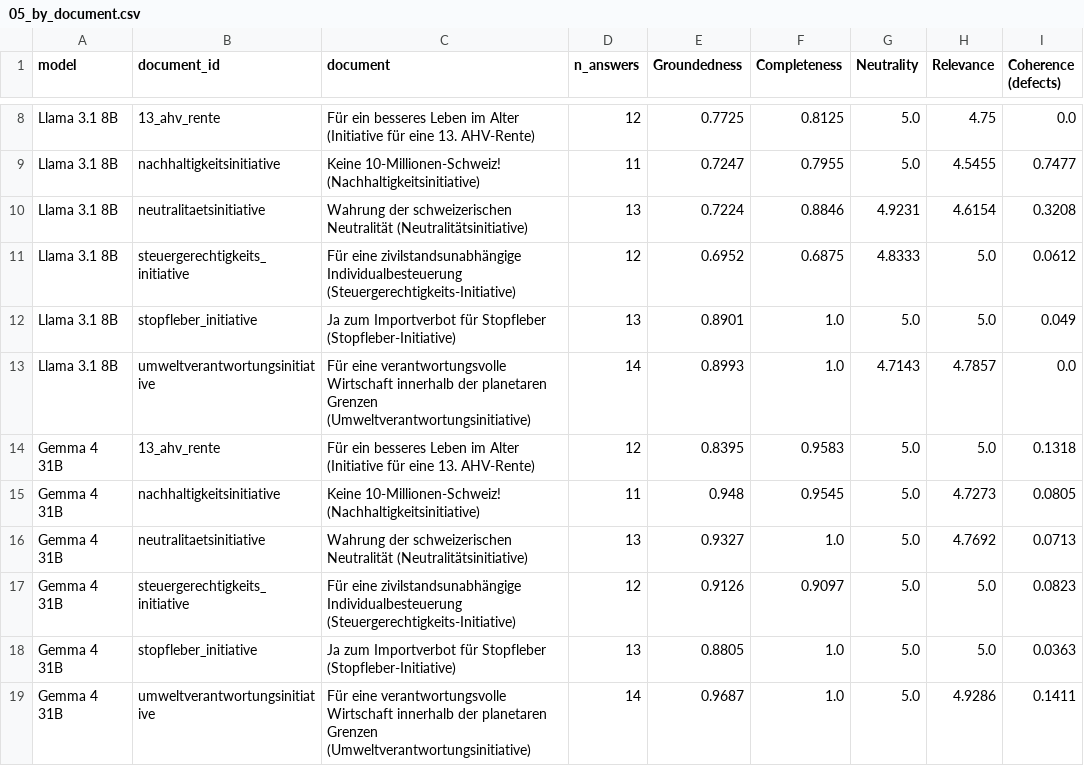
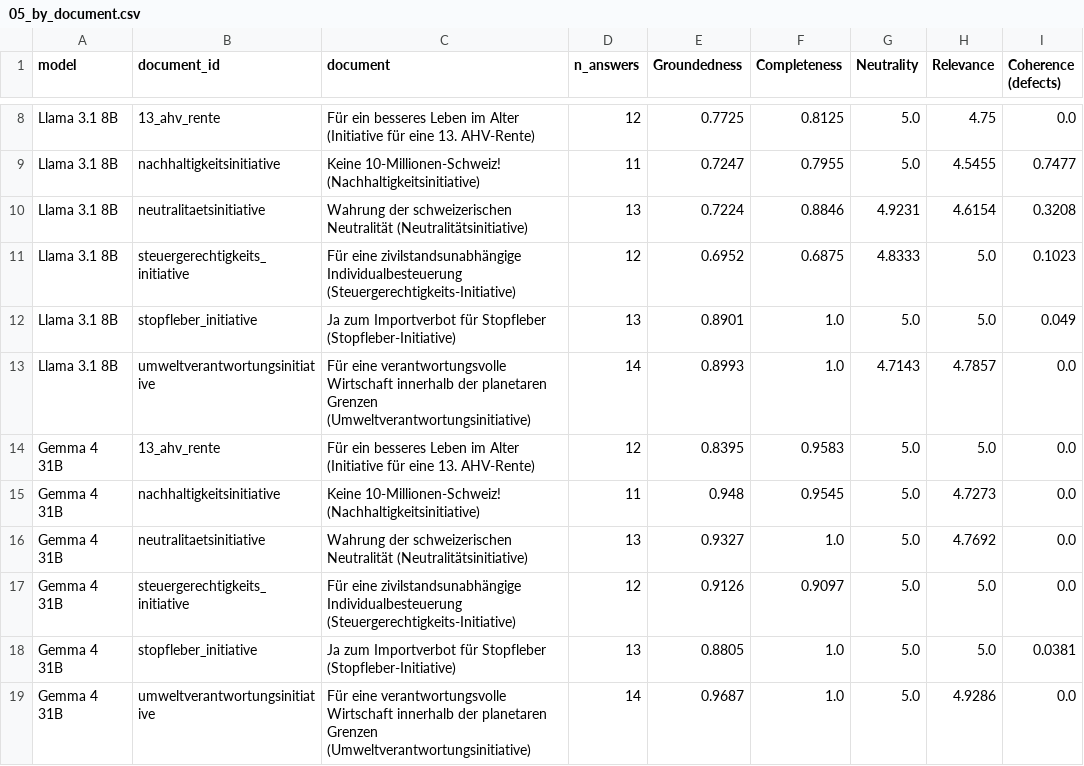
Before and after one commit to vani-gupta/llm_trustworthiness, a CSV file: outputs/tables/05_by_document.csv, drawn as a sheet; only a part is shown, gaps mark what is left out.

```diff
--- a/outputs/tables/05_by_document.csv
+++ b/outputs/tables/05_by_document.csv
@@ -10,10 +10,10 @@ Llama 3.1 8B,nachhaltigkeitsinitiative,Keine 10-Millionen-Schweiz! (Nachhaltigke
 Llama 3.1 8B,neutralitaetsinitiative,Wahrung der schweizerischen Neutralität (Neutralitätsinitiative),13,0.7224,0.8846,4.9231,4.6154,0.3208
-Llama 3.1 8B,steuergerechtigkeits_initiative,Für eine zivilstandsunabhängige Individualbesteuerung (Steuergerechtigkeits-Initiative),12,0.6952,0.6875,4.8333,5.0,0.0612
+Llama 3.1 8B,steuergerechtigkeits_initiative,Für eine zivilstandsunabhängige Individualbesteuerung (Steuergerechtigkeits-Initiative),12,0.6952,0.6875,4.8333,5.0,0.1023
 Llama 3.1 8B,stopfleber_initiative,Ja zum Importverbot für Stopfleber (Stopfleber-Initiative),13,0.8901,1.0,5.0,5.0,0.049
 Llama 3.1 8B,umweltverantwortungsinitiative,Für eine verantwortungsvolle Wirtschaft innerhalb der planetaren Grenzen (Umweltverantwortungsinitiative),14,0.8993,1.0,4.7143,4.7857,0.0
-Gemma 4 31B,13_ahv_rente,Für ein besseres Leben im Alter (Initiative für eine 13. AHV-Rente),12,0.8395,0.9583,5.0,5.0,0.1318
-Gemma 4 31B,nachhaltigkeitsinitiative,Keine 10-Millionen-Schweiz! (Nachhaltigkeitsinitiative),11,0.948,0.9545,5.0,4.7273,0.0805
-Gemma 4 31B,neutralitaetsinitiative,Wahrung der schweizerischen Neutralität (Neutralitätsinitiative),13,0.9327,1.0,5.0,4.7692,0.0713
-Gemma 4 31B,steuergerechtigkeits_initiative,Für eine zivilstandsunabhängige Individualbesteuerung (Steuergerechtigkeits-Initiative),12,0.9126,0.9097,5.0,5.0,0.0823
-Gemma 4 31B,stopfleber_initiative,Ja zum Importverbot für Stopfleber (Stopfleber-Initiative),13,0.8805,1.0,5.0,5.0,0.0363
-Gemma 4 31B,umweltverantwortungsinitiative,Für eine verantwortungsvolle Wirtschaft innerhalb der planetaren Grenzen (Umweltverantwortungsinitiative),14,0.9687,1.0,5.0,4.9286,0.1411
+Gemma 4 31B,13_ahv_rente,Für ein besseres Leben im Alter (Initiative für eine 13. AHV-Rente),12,0.8395,0.9583,5.0,5.0,0.0
+Gemma 4 31B,nachhaltigkeitsinitiative,Keine 10-Millionen-Schweiz! (Nachhaltigkeitsinitiative),11,0.948,0.9545,5.0,4.7273,0.0
+Gemma 4 31B,neutralitaetsinitiative,Wahrung der schweizerischen Neutralität (Neutralitätsinitiative),13,0.9327,1.0,5.0,4.7692,0.0
+Gemma 4 31B,steuergerechtigkeits_initiative,Für eine zivilstandsunabhängige Individualbesteuerung (Steuergerechtigkeits-Initiative),12,0.9126,0.9097,5.0,5.0,0.0
+Gemma 4 31B,stopfleber_initiative,Ja zum Importverbot für Stopfleber (Stopfleber-Initiative),13,0.8805,1.0,5.0,5.0,0.0381
+Gemma 4 31B,umweltverantwortungsinitiative,Für eine verantwortungsvolle Wirtschaft innerhalb der planetaren Grenzen (Umweltverantwortungsinitiative),14,0.9687,1.0,5.0,4.9286,0.0
```
Also changed, not shown: outputs/tables/04_paired_comparison_all_pairs.csv, outputs/tables/04_paired_llama_3_3_70b_minus_gemma_4_31b.csv, 44 other files.
